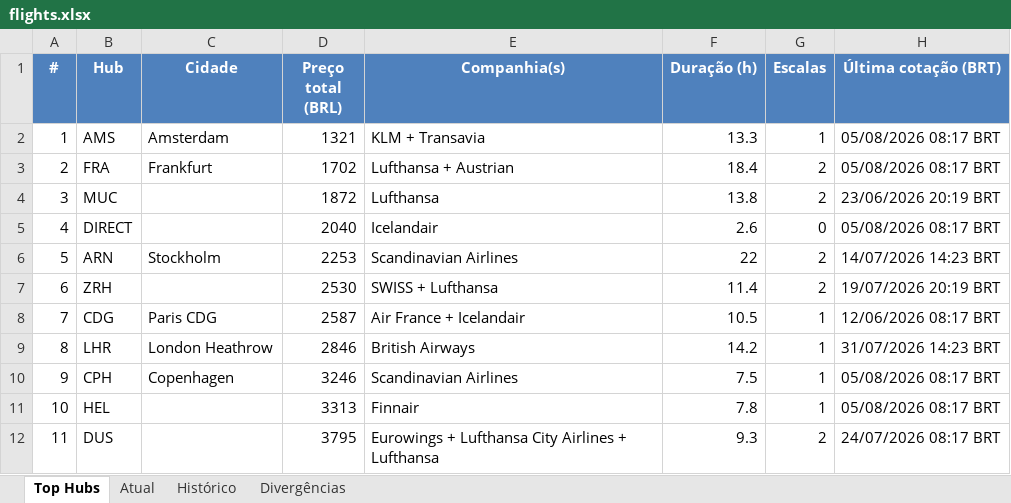
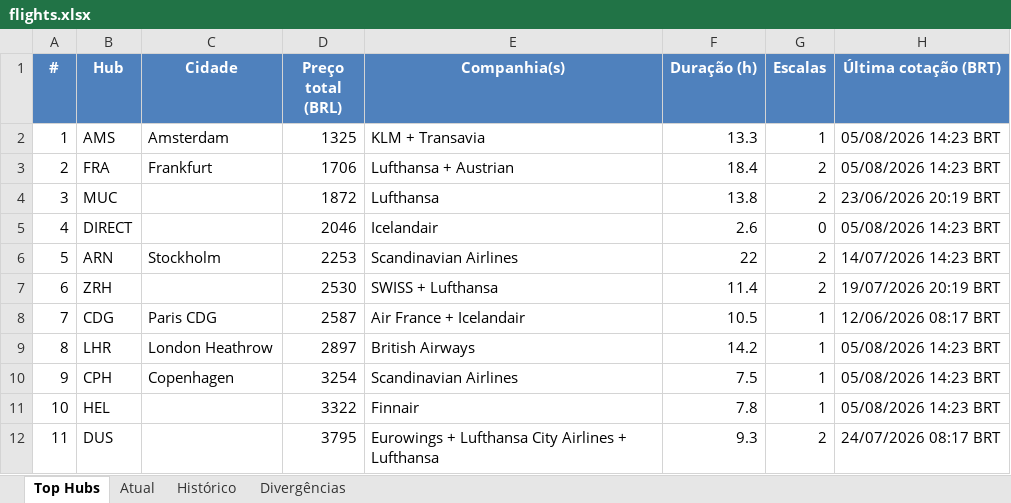
Before and after one commit to VoxJurTech/flight-monitor-dub-kef, an Excel workbook: docs/flights.xlsx, sheet Top Hubs, drawn as a sheet; values as stored, in another font and other column widths than the file's, no borders; conditional formats not drawn; the diff names each change by its address in the sheet, - before the commit and + after, or states it on an @@ line.

```diff
--- a/docs/flights.xlsx (sheet Top Hubs)
+++ b/docs/flights.xlsx (sheet Top Hubs)
-D2 (Preço total (BRL)): 1321
+D2 (Preço total (BRL)): 1325
-H2:H3 (Última cotação (BRT)): 05/08/2026 08:17 BRT
+H2:H3 (Última cotação (BRT)): 05/08/2026 14:23 BRT
-D3 (Preço total (BRL)): 1702
+D3 (Preço total (BRL)): 1706
-D5 (Preço total (BRL)): 2040
+D5 (Preço total (BRL)): 2046
-H5 (Última cotação (BRT)): 05/08/2026 08:17 BRT
+H5 (Última cotação (BRT)): 05/08/2026 14:23 BRT
-D9 (Preço total (BRL)): 2846
+D9 (Preço total (BRL)): 2897
-H9 (Última cotação (BRT)): 31/07/2026 14:23 BRT
+H9 (Última cotação (BRT)): 05/08/2026 14:23 BRT
-D10 (Preço total (BRL)): 3246
+D10 (Preço total (BRL)): 3254
-H10:H11 (Última cotação (BRT)): 05/08/2026 08:17 BRT
+H10:H11 (Última cotação (BRT)): 05/08/2026 14:23 BRT
-D11 (Preço total (BRL)): 3313
+D11 (Preço total (BRL)): 3322
```
Also changed, not shown: sheet Histórico, sheet Atual, 2 other files.
